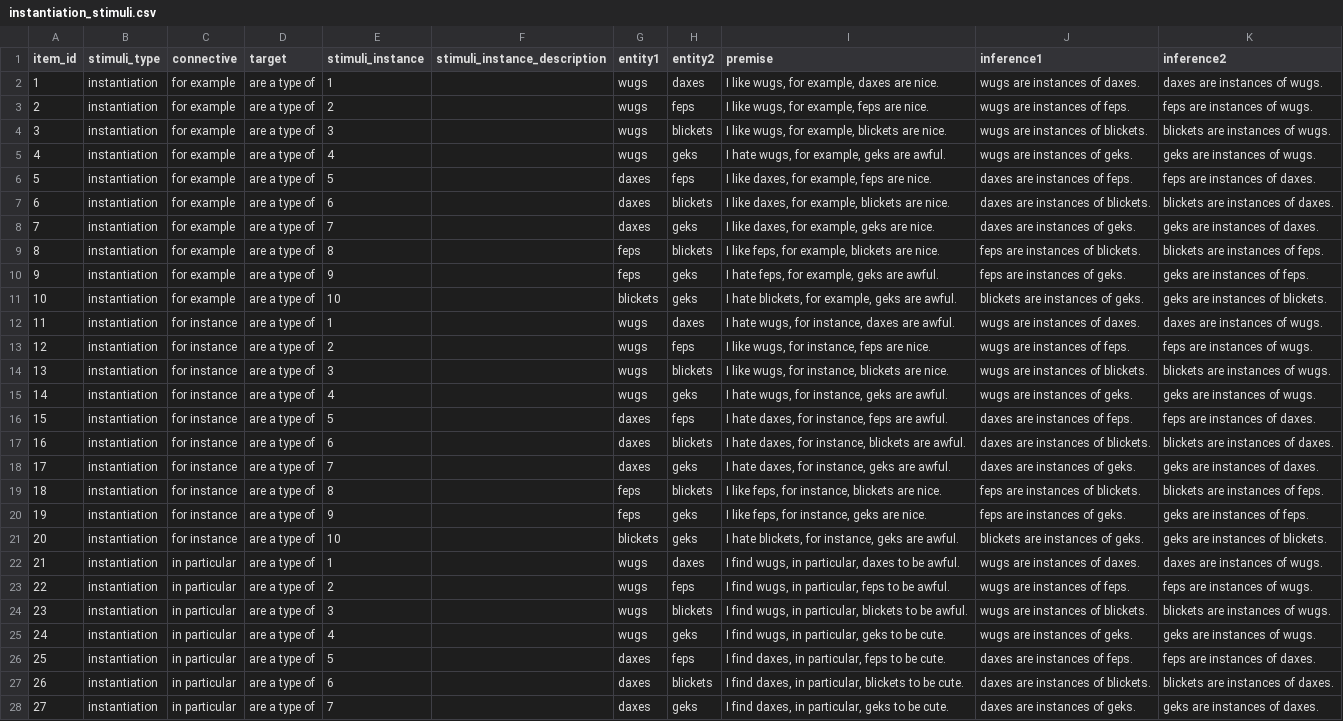
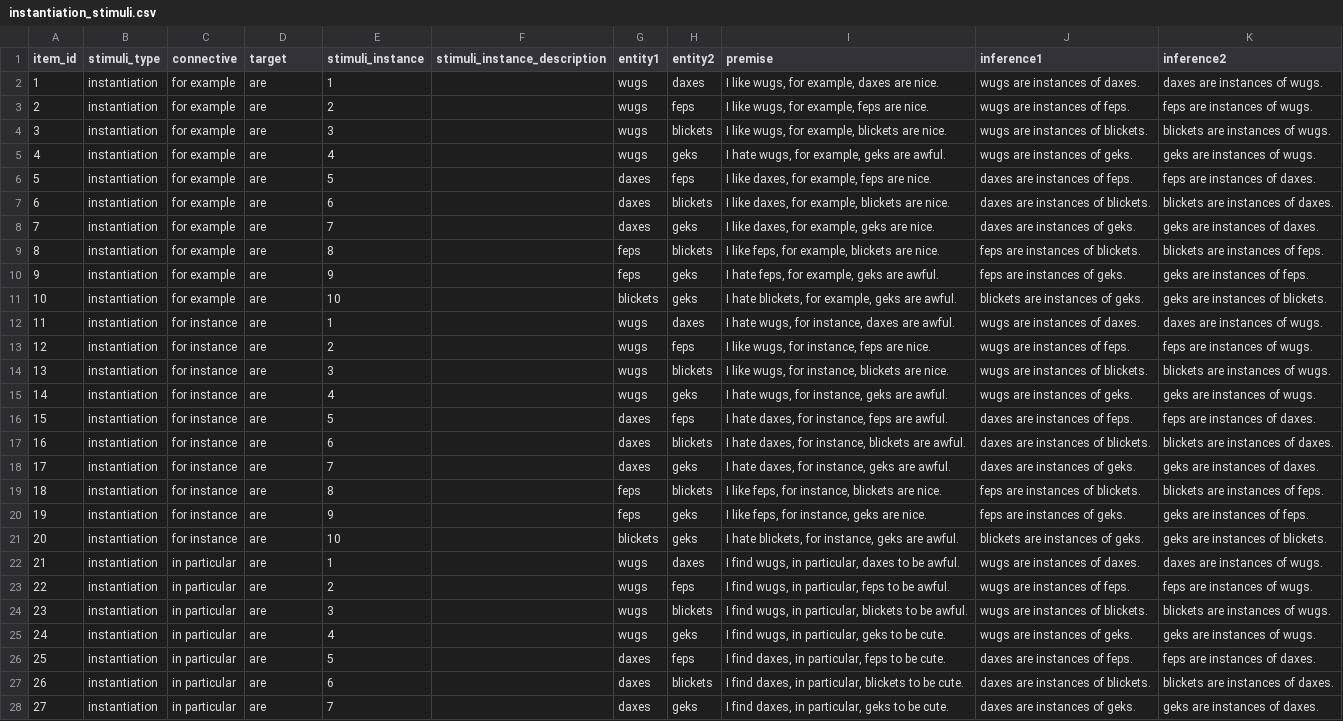
Before and after one commit to kanishkamisra/wugnectives, a CSV file: data/stimuli/instantiation_stimuli.csv, drawn as a sheet; only a part is shown; the diff covers the shown part only; the diff names each change by its address in the sheet, - before the commit and + after, or states it on an @@ line.

Commit message:
instantiation stimuli fix

```diff
--- a/data/stimuli/instantiation_stimuli.csv
+++ b/data/stimuli/instantiation_stimuli.csv
-D2:D28 (target): are a type of
+D2:D28 (target): are
```
Also changed, not shown: 13 edited cells elsewhere in this file, 1 other file.
